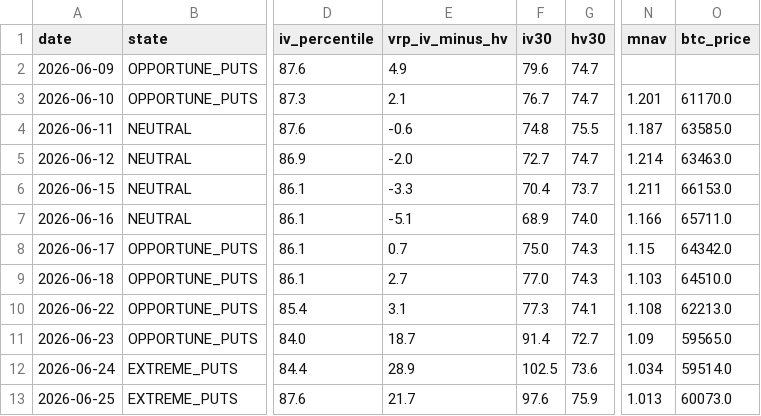
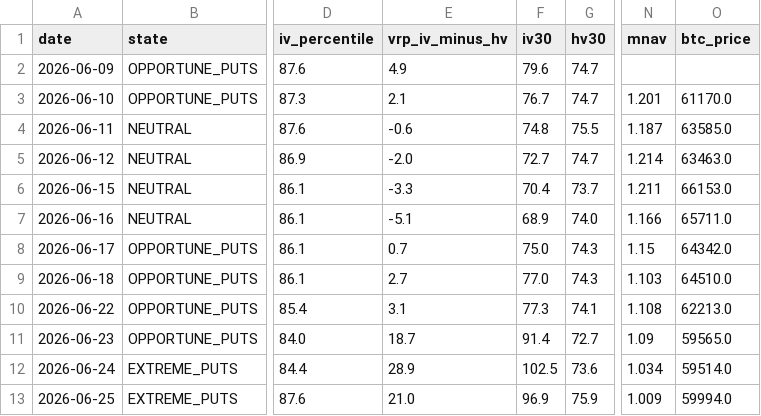
Before and after one commit to rellitch/mstr-overlay, a CSV file: mstr_overlay_log.csv, drawn as a sheet; only a part is shown, gaps mark what is left out; the diff names each change by its address in the sheet, - before the commit and + after, or states it on an @@ line.

```diff
--- a/mstr_overlay_log.csv
+++ b/mstr_overlay_log.csv
-E13 (vrp_iv_minus_hv): 21.7
+E13 (vrp_iv_minus_hv): 21.0
-F13 (iv30): 97.6
+F13 (iv30): 96.9
-N13 (mnav): 1.013
+N13 (mnav): 1.009
-O13 (btc_price): 60073.0
+O13 (btc_price): 59994.0
```
Also changed, not shown: 2 other files.
